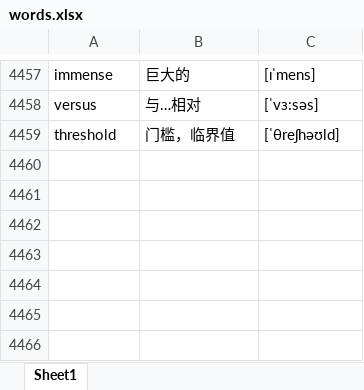
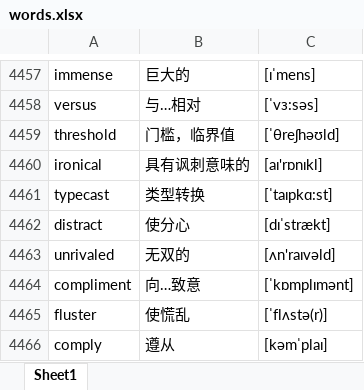
Before and after one commit to google88888888/learnEnglish, an Excel workbook: words.xlsx, sheet Sheet1, drawn as a sheet; only a part is shown, gaps mark what is left out; values as stored, in another font and other column widths than the file's, no borders; the diff names each change by its address in the sheet, - before the commit and + after, or states it on an @@ line.

Commit message:
11

```diff
--- a/words.xlsx (sheet Sheet1)
+++ b/words.xlsx (sheet Sheet1)
+row 4460: ironical | 具有讽刺意味的 | [aɪ'rɒnɪkl]
+row 4461: typecast | 类型转换 | [ˈtaɪpkɑ:st]
+row 4462: distract | 使分心 | [dɪˈstrækt]
+row 4463: unrivaled | 无双的 | [ʌn'raɪvəld]
+row 4464: compliment | 向…致意 | [ˈkɒmplɪmənt]
+row 4465: fluster | 使慌乱 | [ˈflʌstə(r)]
+row 4466: comply | 遵从 | [kəmˈplaɪ]
```
